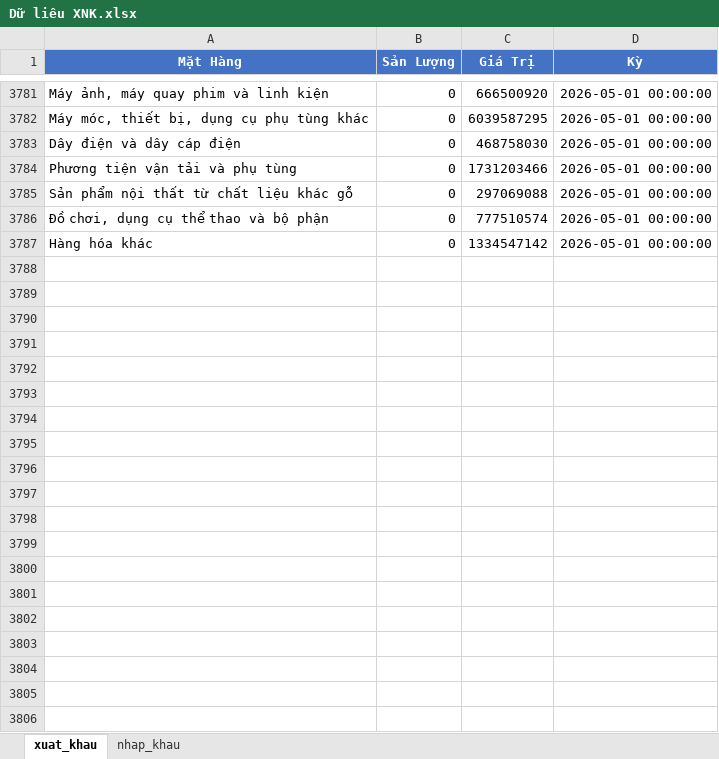
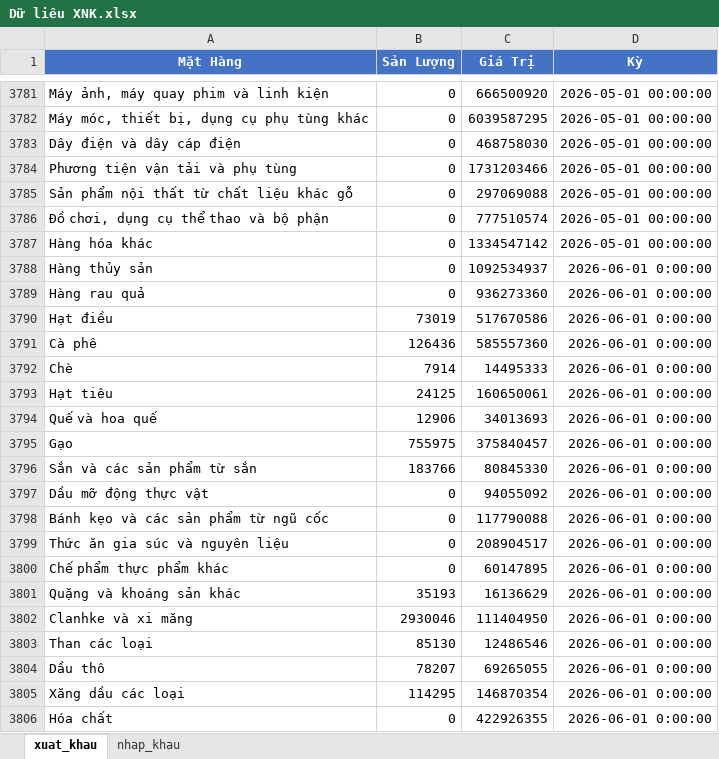
Before and after one commit to tamdoan2802/D-li-u-XNK, an Excel workbook: Dữ liêu XNK.xlsx, sheet xuat_khau, drawn as a sheet; only a part is shown, gaps mark what is left out; values as stored, in another font and other column widths than the file's, no borders; the diff covers the shown part only; the diff names each change by its address in the sheet, - before the commit and + after, or states it on an @@ line.

```diff
--- a/Dữ liêu XNK.xlsx (sheet xuat_khau)
+++ b/Dữ liêu XNK.xlsx (sheet xuat_khau)
+row 3788: Hàng thủy sản | 0 | 1092534937 | 2026-06-01 0:00:00
+row 3789: Hàng rau quả | 0 | 936273360 | 2026-06-01 0:00:00
+row 3790: Hạt điều | 73019 | 517670586 | 2026-06-01 0:00:00
+row 3791: Cà phê | 126436 | 585557360 | 2026-06-01 0:00:00
+row 3792: Chè | 7914 | 14495333 | 2026-06-01 0:00:00
+row 3793: Hạt tiêu | 24125 | 160650061 | 2026-06-01 0:00:00
+row 3794: Quế và hoa quế | 12906 | 34013693 | 2026-06-01 0:00:00
+row 3795: Gạo | 755975 | 375840457 | 2026-06-01 0:00:00
+row 3796: Sắn và các sản phẩm từ sắn | 183766 | 80845330 | 2026-06-01 0:00:00
+row 3797: Dầu mỡ động thực vật | 0 | 94055092 | 2026-06-01 0:00:00
+row 3798: Bánh kẹo và các sản phẩm từ ngũ cốc | 0 | 117790088 | 2026-06-01 0:00:00
+row 3799: Thức ăn gia súc và nguyên liệu | 0 | 208904517 | 2026-06-01 0:00:00
+row 3800: Chế phẩm thực phẩm khác | 0 | 60147895 | 2026-06-01 0:00:00
+row 3801: Quặng và khoáng sản khác | 35193 | 16136629 | 2026-06-01 0:00:00
+row 3802: Clanhke và xi măng | 2930046 | 111404950 | 2026-06-01 0:00:00
+row 3803: Than các loại | 85130 | 12486546 | 2026-06-01 0:00:00
+row 3804: Dầu thô | 78207 | 69265055 | 2026-06-01 0:00:00
+row 3805: Xăng dầu các loại | 114295 | 146870354 | 2026-06-01 0:00:00
+row 3806: Hóa chất | 0 | 422926355 | 2026-06-01 0:00:00
```
Also changed, not shown: 33 added rows elsewhere in this sheet, sheet nhap_khau, 6 other files.
